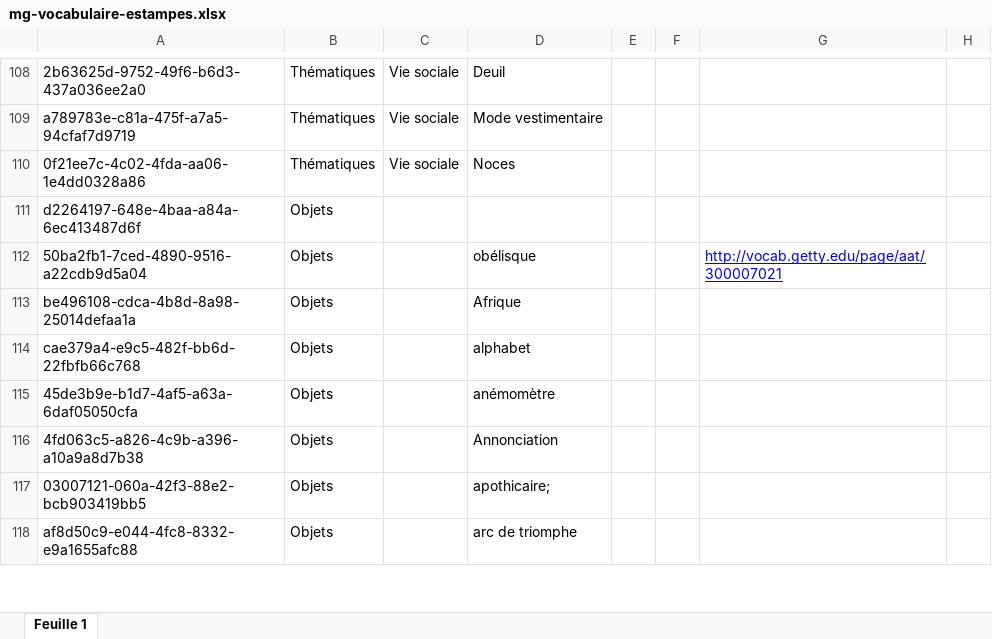
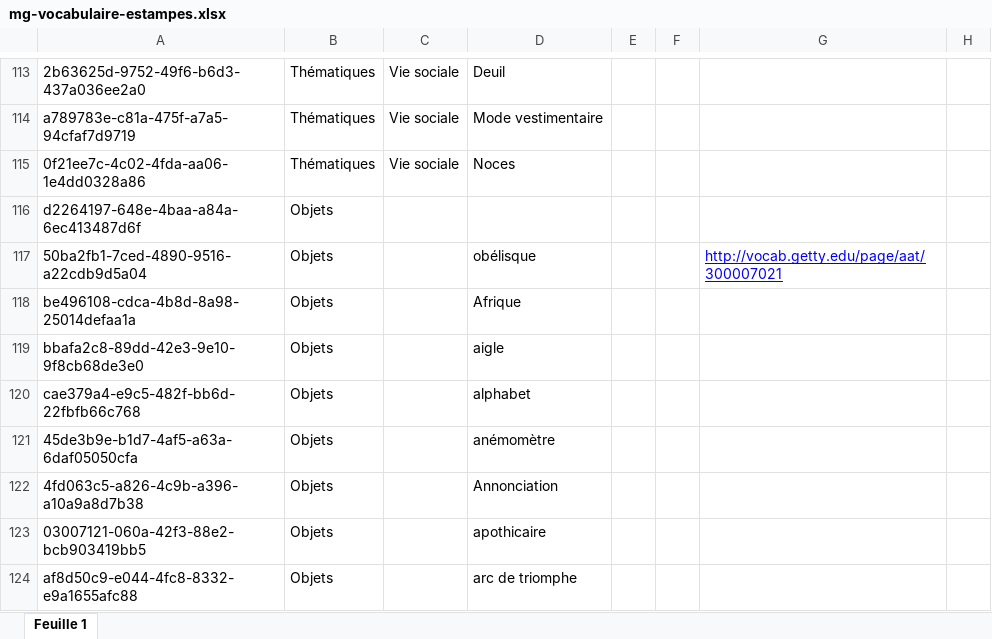
Before and after one commit to sherlock-iremus/sherlock-data, an Excel workbook: sources/mercure-galant/mg-vocabulaire-estampes.xlsx, sheet Feuille 1, drawn as a sheet; only a part is shown, gaps mark what is left out; values as stored, in another font and other column widths than the file's, no borders; charts and pictures not drawn; addresses are those after the commit; the diff covers the shown part only; the diff names each change by its address in the sheet, - before the commit and + after, or states it on an @@ line.

```diff
--- a/sources/mercure-galant/mg-vocabulaire-estampes.xlsx (sheet Feuille 1)
+++ b/sources/mercure-galant/mg-vocabulaire-estampes.xlsx (sheet Feuille 1)
+row 119: bbafa2c8-89dd-42e3-9e10-9f8cb68de3e0 | Objets |  | aigle
-D123: apothicaire;
+D123: apothicaire
```
Also changed, not shown: 15 added rows, 21 edited cells and cell formats elsewhere in this sheet, sources/mercure-galant/mg-estampes.xlsx, 1 other file.
